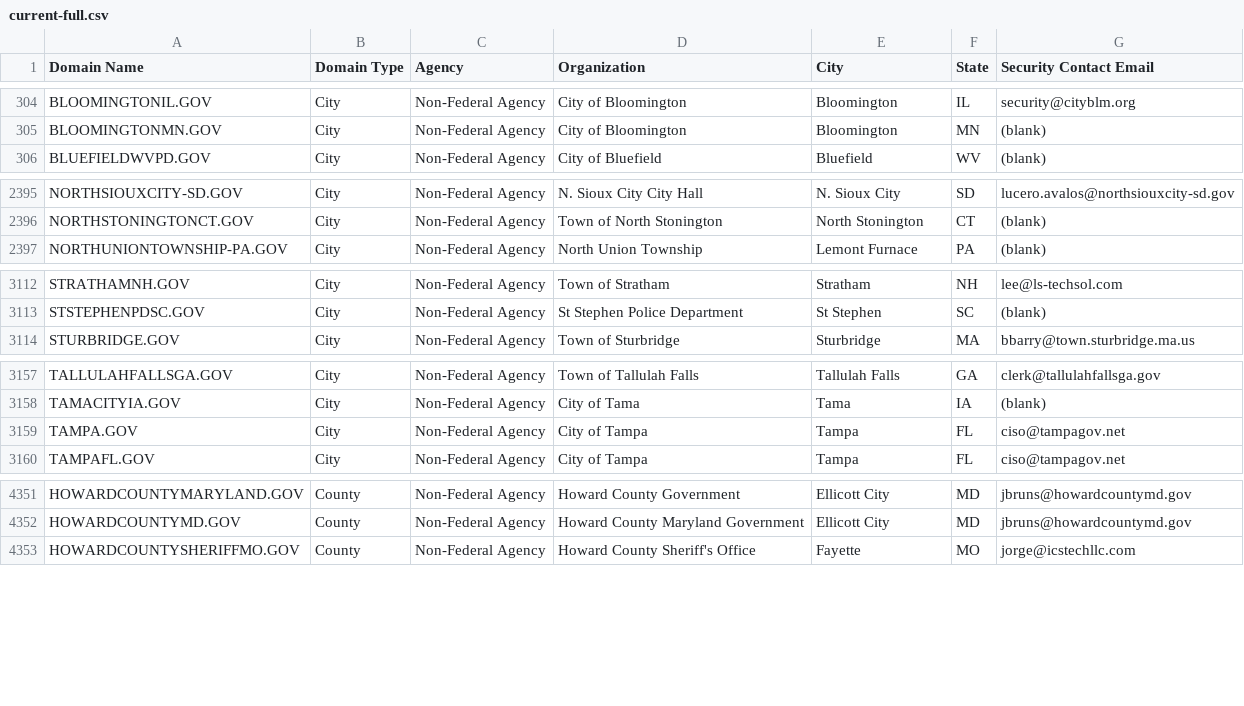
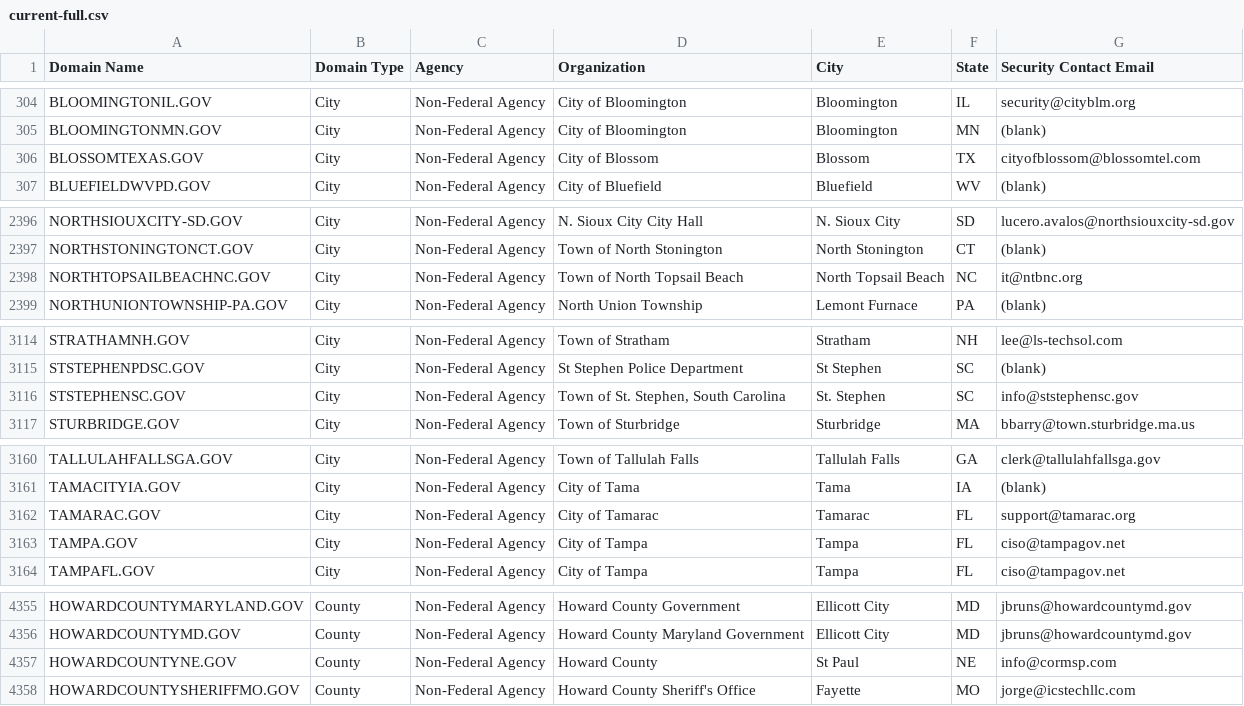
Before and after one commit to climber-girl/dotgov-data, a CSV file: current-full.csv, drawn as a sheet; only a part is shown, gaps mark what is left out; the diff covers the shown part only.

Commit message:
Flat: latest data (2022-06-10T06:27:36.420Z) {   "date": "2022-06-10T06:27:36.420Z",   "files": [     {       "name": "current-federal.csv",       "deltaBytes": 1,       "source": "https://domains.dotgov.gov/dotgov-web/publicreports/current-federal"     },     {       "name": "current-full.csv",       "deltaBytes": 877,       "source": "https://domains.dotgov.gov/dotgov-web/publicreports/current-full"     }   ] }

```diff
--- a/current-full.csv
+++ b/current-full.csv
@@ -305,2 +305,3 @@ BLOOMINGTONIL.GOV,City,Non-Federal Agency,City of Bloomington,Bloomington,IL,sec
 BLOOMINGTONMN.GOV,City,Non-Federal Agency,City of Bloomington,Bloomington,MN,(blank)
+BLOSSOMTEXAS.GOV,City,Non-Federal Agency,City of Blossom,Blossom,TX,cityofblossom@blossomtel.com
 BLUEFIELDWVPD.GOV,City,Non-Federal Agency,City of Bluefield,Bluefield,WV,(blank)
@@ -2396,2 +2397,3 @@ NORTHSIOUXCITY-SD.GOV,City,Non-Federal Agency,N. Sioux City City Hall,N. Sioux C
 NORTHSTONINGTONCT.GOV,City,Non-Federal Agency,Town of North Stonington,North Stonington,CT,(blank)
+NORTHTOPSAILBEACHNC.GOV,City,Non-Federal Agency,Town of North Topsail Beach,North Topsail Beach,NC,it@ntbnc.org
 NORTHUNIONTOWNSHIP-PA.GOV,City,Non-Federal Agency,North Union Township,Lemont Furnace,PA,(blank)
@@ -3113,2 +3115,3 @@ STRATHAMNH.GOV,City,Non-Federal Agency,Town of Stratham,Stratham,NH,lee@ls-techs
 STSTEPHENPDSC.GOV,City,Non-Federal Agency,St Stephen Police Department,St Stephen,SC,(blank)
+STSTEPHENSC.GOV,City,Non-Federal Agency,"Town of St. Stephen, South Carolina",St. Stephen,SC,info@ststephensc.gov
 STURBRIDGE.GOV,City,Non-Federal Agency,Town of Sturbridge,Sturbridge,MA,bbarry@town.sturbridge.ma.us
@@ -3158,2 +3161,3 @@ TALLULAHFALLSGA.GOV,City,Non-Federal Agency,Town of Tallulah Falls,Tallulah Fall
 TAMACITYIA.GOV,City,Non-Federal Agency,City of Tama,Tama,IA,(blank)
+TAMARAC.GOV,City,Non-Federal Agency,City of Tamarac,Tamarac,FL,support@tamarac.org
 TAMPA.GOV,City,Non-Federal Agency,City of Tampa,Tampa,FL,ciso@tampagov.net
@@ -4352,2 +4356,3 @@ HOWARDCOUNTYMARYLAND.GOV,County,Non-Federal Agency,Howard County Government,Elli
 HOWARDCOUNTYMD.GOV,County,Non-Federal Agency,Howard County Maryland Government,Ellicott City,MD,jbruns@howardcountymd.gov
+HOWARDCOUNTYNE.GOV,County,Non-Federal Agency,Howard County ,St Paul,NE,info@cormsp.com
 HOWARDCOUNTYSHERIFFMO.GOV,County,Non-Federal Agency,Howard County Sheriff's Office,Fayette,MO,jorge@icstechllc.com
```
Also changed, not shown: 3 added rows and 5 edited cells elsewhere in this file, current-federal.csv.
